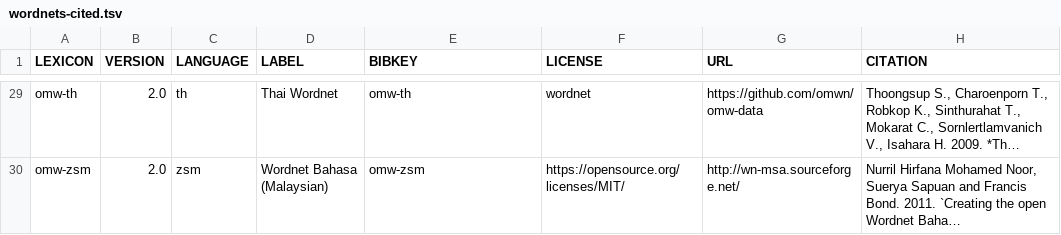
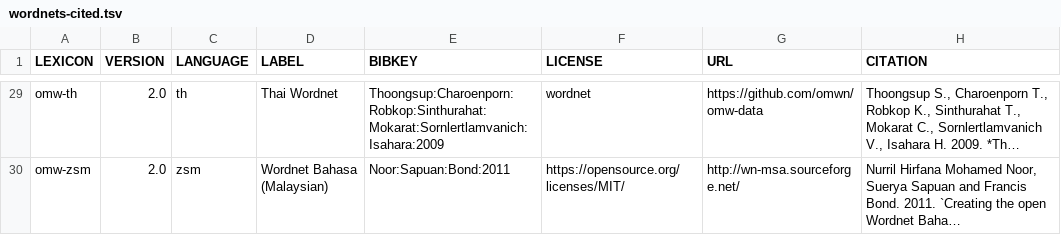
Before and after one commit to fcbond/hmong-ontology, a TSV file: wordnets-cited.tsv, drawn as a sheet; only a part is shown, gaps mark what is left out; long unchanged cells end in …; the diff covers the shown part only; the diff names each change by its address in the sheet, - before the commit and + after, or states it on an @@ line.

```diff
--- a/wordnets-cited.tsv
+++ b/wordnets-cited.tsv
-E29 (BIBKEY): omw-th
+E29 (BIBKEY): Thoongsup:Charoenporn:Robkop:Sinthurahat:Mokarat:Sornlertlamvanich:Isahara:2009
-E30 (BIBKEY): omw-zsm
+E30 (BIBKEY): Noor:Sapuan:Bond:2011
```
Also changed, not shown: 27 edited cells elsewhere in this file, review-conflicts-WH.tsv, 7 other files.
